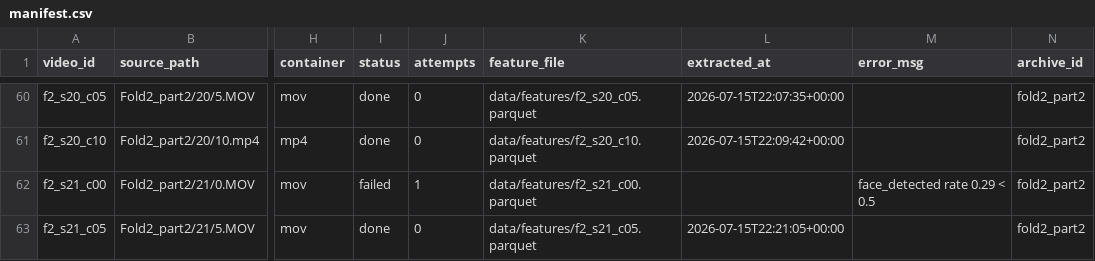
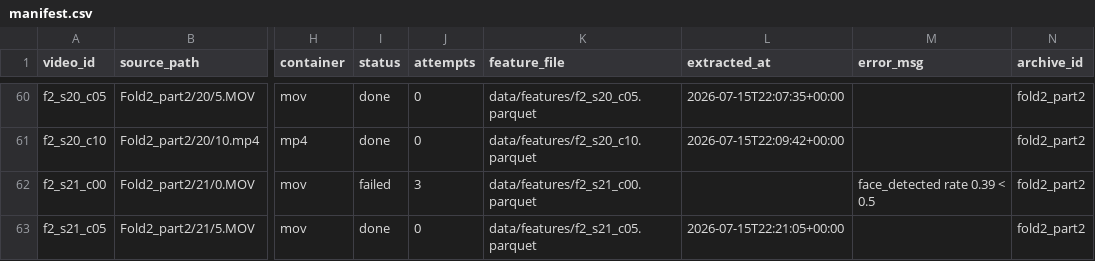
Before and after one commit to khengari77/SleepDetective, a CSV file: data/manifest.csv, drawn as a sheet; only a part is shown, gaps mark what is left out; the diff covers the shown part only; the diff names each change by its address in the sheet, - before the commit and + after, or states it on an @@ line.

Commit message:
Add derived drowsiness features and publish release under CC BY 4.0
- 20 literature-based window features (PERCLOS, blink dynamics, AVR/MOE,
  nods, yawns, gaze dispersion) exported as 60 s / 15 s windows
- Dataset card documents features, QC gate, exclusions and per-subject
  sanity checks; license CC BY 4.0 with UTA-RLDD citation condition
- Publish tooling: public on Hugging Face (HF_TOKEN from local .env) and
  Kaggle (--public create, parquet kept as parquet)
- Exclusions report and manifest updates from the full release build

```diff
--- a/data/manifest.csv
+++ b/data/manifest.csv
-J62 (attempts): 1
+J62 (attempts): 3
-M62 (error_msg): face_detected rate 0.29 < 0.5
+M62 (error_msg): face_detected rate 0.39 < 0.5
```
Also changed, not shown: 24 edited cells elsewhere in this file, data/manifest_archives.csv, 12 other files.
